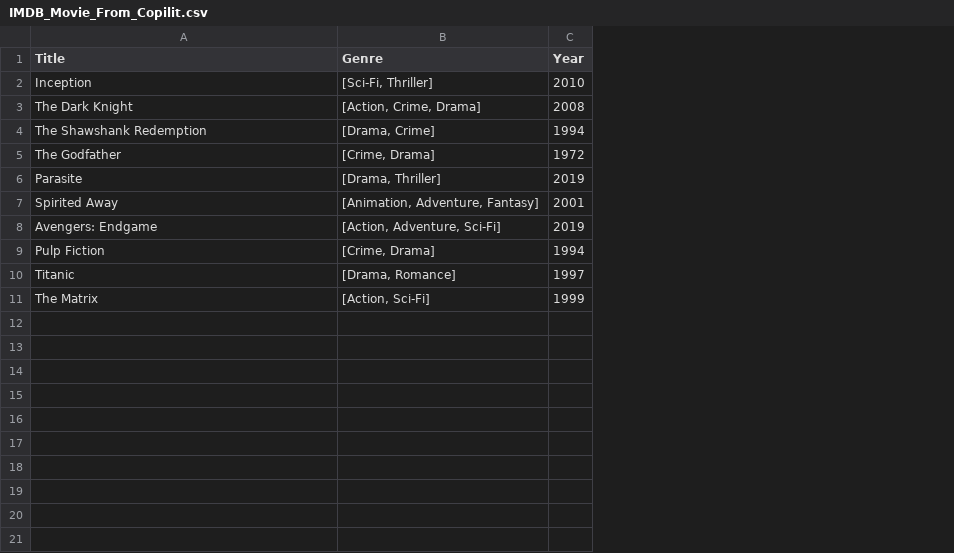
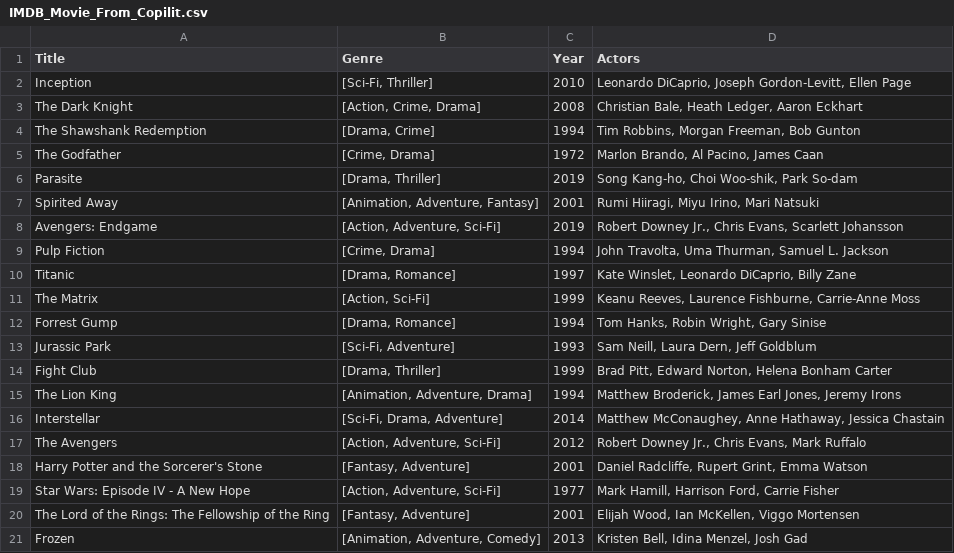
Before and after one commit to dax-patuma/mydata, a CSV file: IMDB_Movie_From_Copilit.csv, drawn as a sheet; the diff names each change by its address in the sheet, - before the commit and + after, or states it on an @@ line.

Commit message:
Update IMDB_Movie_From_Copilit.csv

```diff
--- a/IMDB_Movie_From_Copilit.csv
+++ b/IMDB_Movie_From_Copilit.csv
+column D (Actors), rows 2-11: Leonardo DiCaprio, Joseph Gordon-Levitt, Ellen Page | Christian Bale, Heath Ledger, Aaron Eckhart | Tim Robbins, Morgan Freeman, Bob Gunton | Marlon Brando, Al Pacino, James Caan | Song Kang-ho, Choi Woo-shik, Park So-dam | Rumi Hiiragi, Miyu Irino, Mari Natsuki | Robert Downey Jr., Chris Evans, Scarlett Johansson | John Travolta, Uma Thurman, Samuel L. Jackson | Kate Winslet, Leonardo DiCaprio, Billy Zane | Keanu Reeves, Laurence Fishburne, Carrie-Anne Moss
+row 12: Forrest Gump | [Drama, Romance] | 1994 | Tom Hanks, Robin Wright, Gary Sinise
+row 13: Jurassic Park | [Sci-Fi, Adventure] | 1993 | Sam Neill, Laura Dern, Jeff Goldblum
+row 14: Fight Club | [Drama, Thriller] | 1999 | Brad Pitt, Edward Norton, Helena Bonham Carter
+row 15: The Lion King | [Animation, Adventure, Drama] | 1994 | Matthew Broderick, James Earl Jones, Jeremy Irons
+row 16: Interstellar | [Sci-Fi, Drama, Adventure] | 2014 | Matthew McConaughey, Anne Hathaway, Jessica Chastain
+row 17: The Avengers | [Action, Adventure, Sci-Fi] | 2012 | Robert Downey Jr., Chris Evans, Mark Ruffalo
+row 18: Harry Potter and the Sorcerer's Stone | [Fantasy, Adventure] | 2001 | Daniel Radcliffe, Rupert Grint, Emma Watson
+row 19: Star Wars: Episode IV - A New Hope | [Action, Adventure, Sci-Fi] | 1977 | Mark Hamill, Harrison Ford, Carrie Fisher
+row 20: The Lord of the Rings: The Fellowship of the Ring | [Fantasy, Adventure] | 2001 | Elijah Wood, Ian McKellen, Viggo Mortensen
+row 21: Frozen | [Animation, Adventure, Comedy] | 2013 | Kristen Bell, Idina Menzel, Josh Gad
```
